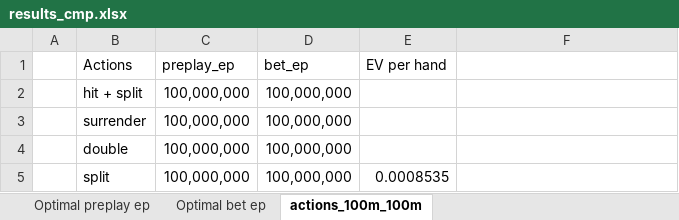
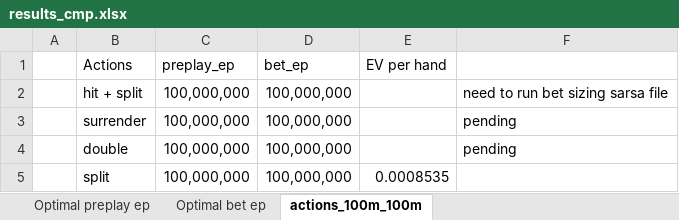
Before and after one commit to limyixiang/cs4246-project-blackjack, an Excel workbook: results_cmp.xlsx, sheet actions_100m_100m, drawn as a sheet; values as stored, in another font and other column widths than the file's, no borders; the diff names each change by its address in the sheet, - before the commit and + after, or states it on an @@ line.

Commit message:
Update SARSA file for bet_sizing

```diff
--- a/results_cmp.xlsx (sheet actions_100m_100m)
+++ b/results_cmp.xlsx (sheet actions_100m_100m)
-F2: (empty)
+F2: need to run bet sizing sarsa file
-F3:F4: (empty)
+F3:F4: pending
```
Also changed, not shown: sheet Optimal preplay ep, 2 other files.
